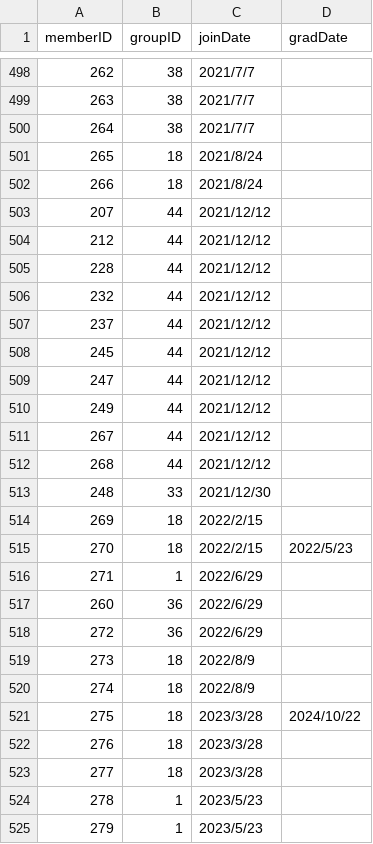
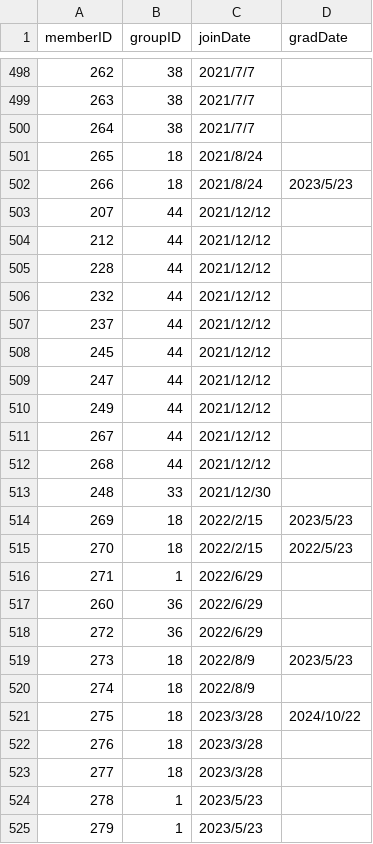
Before and after one commit to xxgentaroxx/HP_DB, a CSV file: join.csv, drawn as a sheet; only a part is shown, gaps mark what is left out.

Commit message:
研修生から昇格組のデータを訂正

```diff
--- a/join.csv
+++ b/join.csv
@@ -501,3 +501,3 @@
 265,18,2021/8/24,
-266,18,2021/8/24,
+266,18,2021/8/24,2023/5/23
 207,44,2021/12/12,
@@ -513,3 +513,3 @@
 248,33,2021/12/30,
-269,18,2022/2/15,
+269,18,2022/2/15,2023/5/23
 270,18,2022/2/15,2022/5/23
@@ -518,3 +518,3 @@
 272,36,2022/6/29,
-273,18,2022/8/9,
+273,18,2022/8/9,2023/5/23
 274,18,2022/8/9,
```
